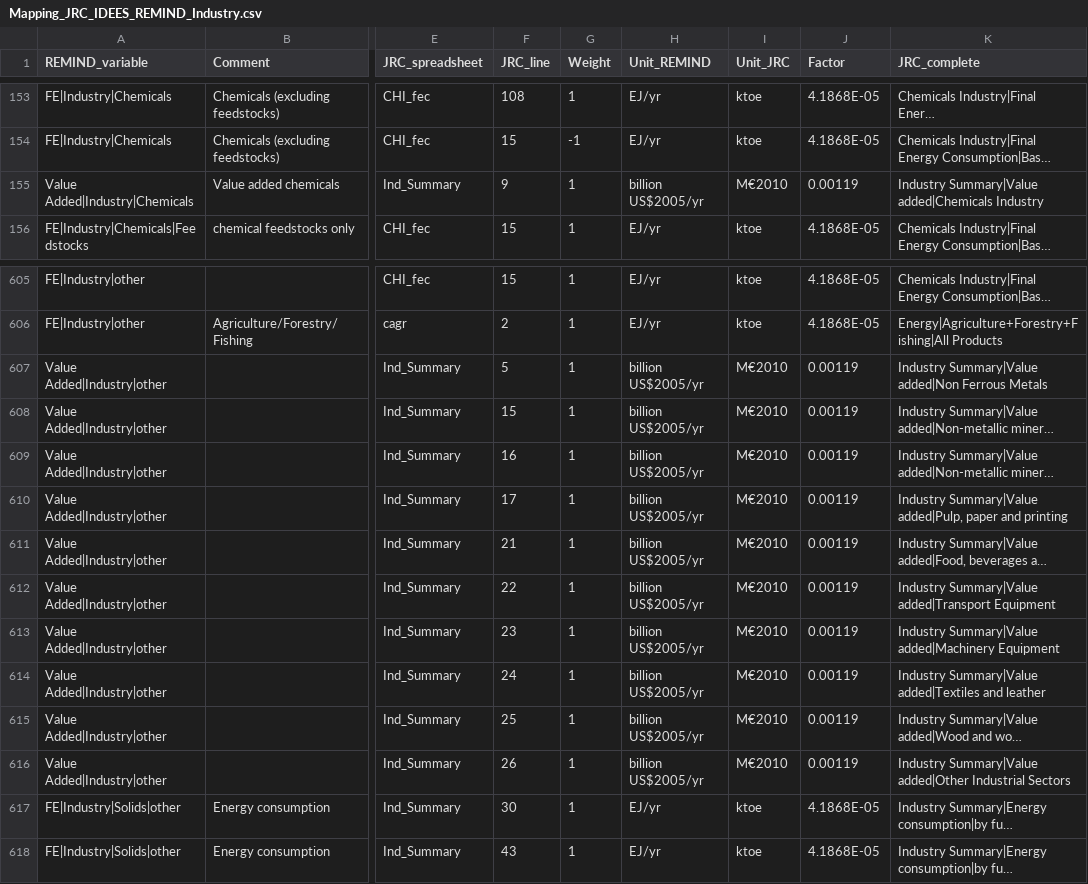
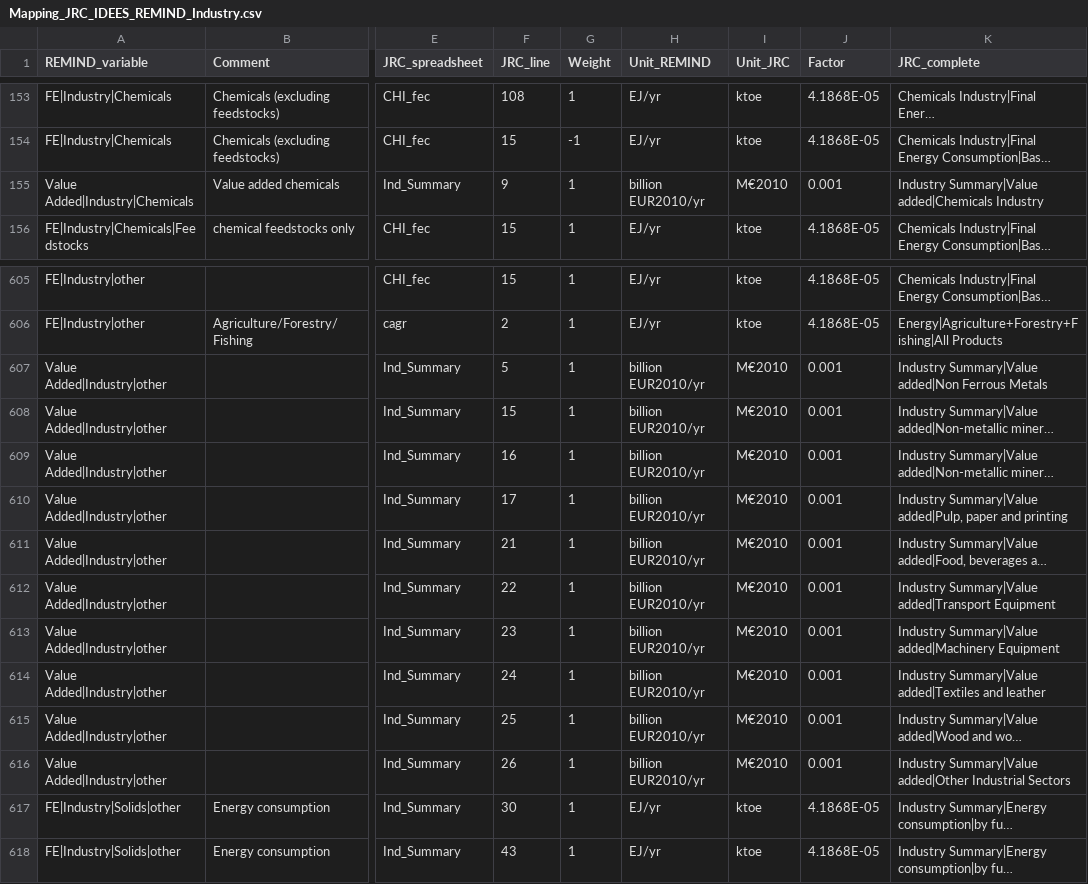
Before and after one commit to pik-piam/mrremind, a CSV file: inst/extdata/reportingVariables/Mapping_JRC_IDEES_REMIND_Industry.csv, drawn as a sheet; only a part is shown, gaps mark what is left out; long unchanged cells end in …; the diff names each change by its address in the sheet, - before the commit and + after, or states it on an @@ line.

Commit message:
connvert currency units in calcJRC_IDEES

```diff
--- a/inst/extdata/reportingVariables/Mapping_JRC_IDEES_REMIND_Industry.csv
+++ b/inst/extdata/reportingVariables/Mapping_JRC_IDEES_REMIND_Industry.csv
-H155 (Unit_REMIND): billion US$2005/yr
+H155 (Unit_REMIND): billion EUR2010/yr
-J155 (Factor): 0.00119
+J155 (Factor): 0.001
-H607:H616 (Unit_REMIND): billion US$2005/yr
+H607:H616 (Unit_REMIND): billion EUR2010/yr
-J607:J616 (Factor): 0.00119
+J607:J616 (Factor): 0.001
```
Also changed, not shown: 1 other file.
